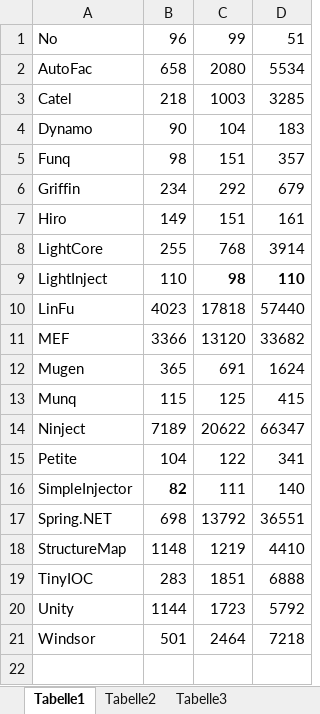
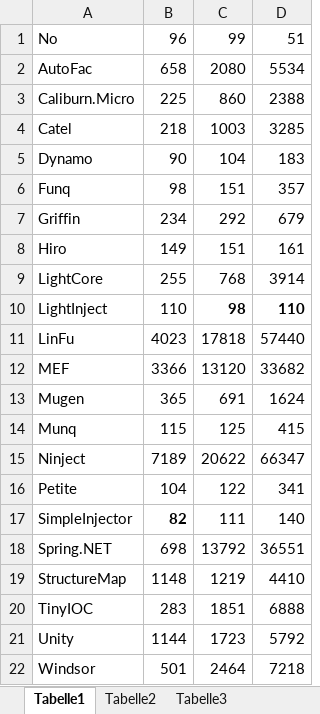
Before and after one commit to danielpalme/IocPerformance, an Excel workbook: Performance.xlsx, sheet Tabelle1, drawn as a sheet; values as stored, in another font and other column widths than the file's, no borders; charts and pictures not drawn; the diff names each change by its address in the sheet, - before the commit and + after, or states it on an @@ line.

Commit message:
Added Caliburn.Micro Container.

```diff
--- a/Performance.xlsx (sheet Tabelle1)
+++ b/Performance.xlsx (sheet Tabelle1)
+row 3: Caliburn.Micro | 225 | 860 | 2388
```
Also changed, not shown: charts or pictures, 8 other files.
